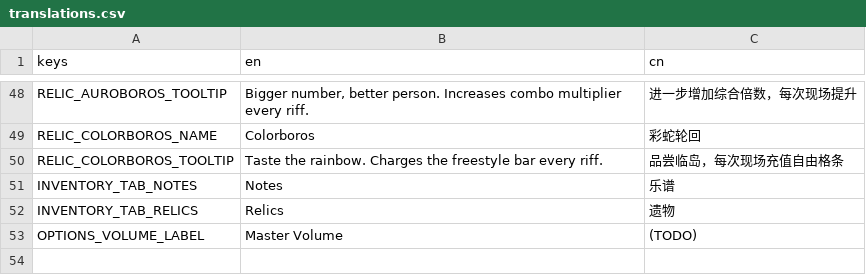
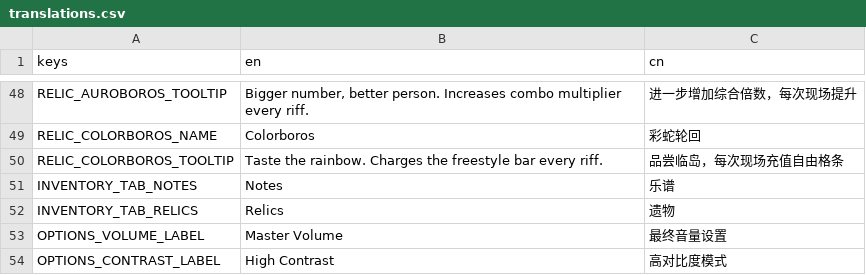
Before and after one commit to Project-Funk-Engine/ProjectFunkEngine, a CSV file: Globals/translations.csv, drawn as a sheet; only a part is shown, gaps mark what is left out.

Commit message:
Added preemptive high contrast setting
Added default settings for error prevention

```diff
--- a/Globals/translations.csv
+++ b/Globals/translations.csv
@@ -52,2 +52,3 @@ INVENTORY_TAB_NOTES,Notes,乐谱
 INVENTORY_TAB_RELICS,Relics,遗物
-OPTIONS_VOLUME_LABEL,Master Volume,(TODO)
+OPTIONS_VOLUME_LABEL,Master Volume,最终音量设置
+OPTIONS_CONTRAST_LABEL,High Contrast,高对比度模式
```
Also changed, not shown: 7 other files.
